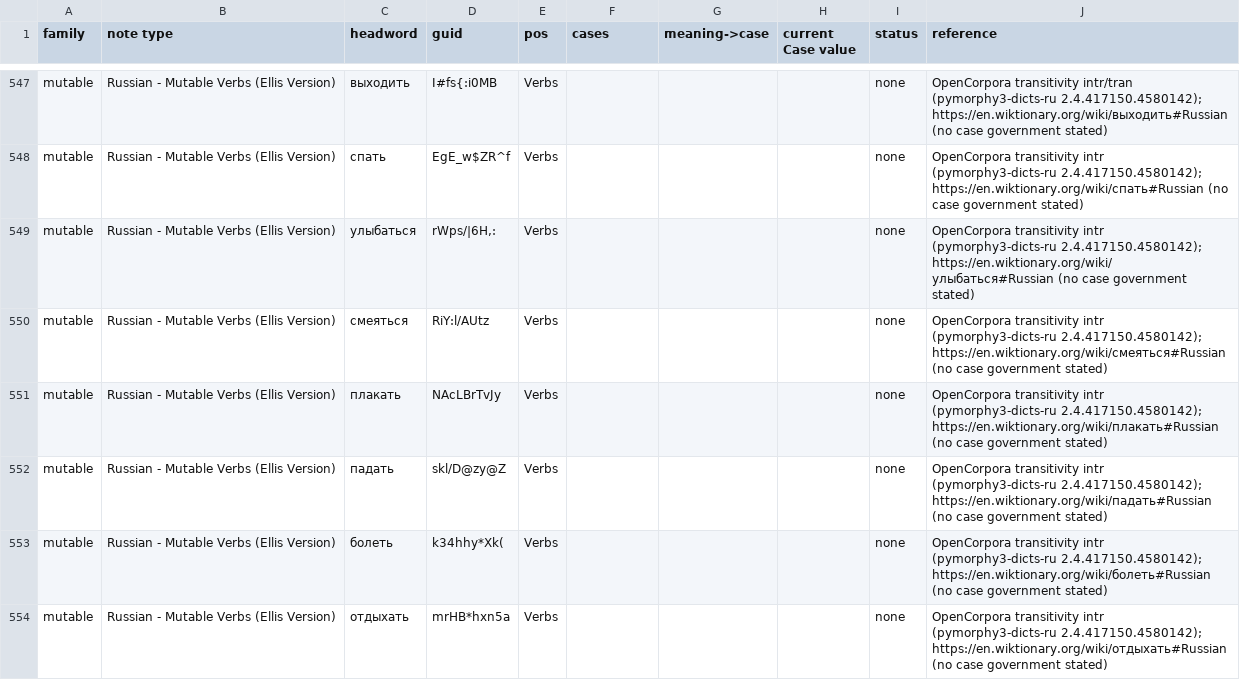
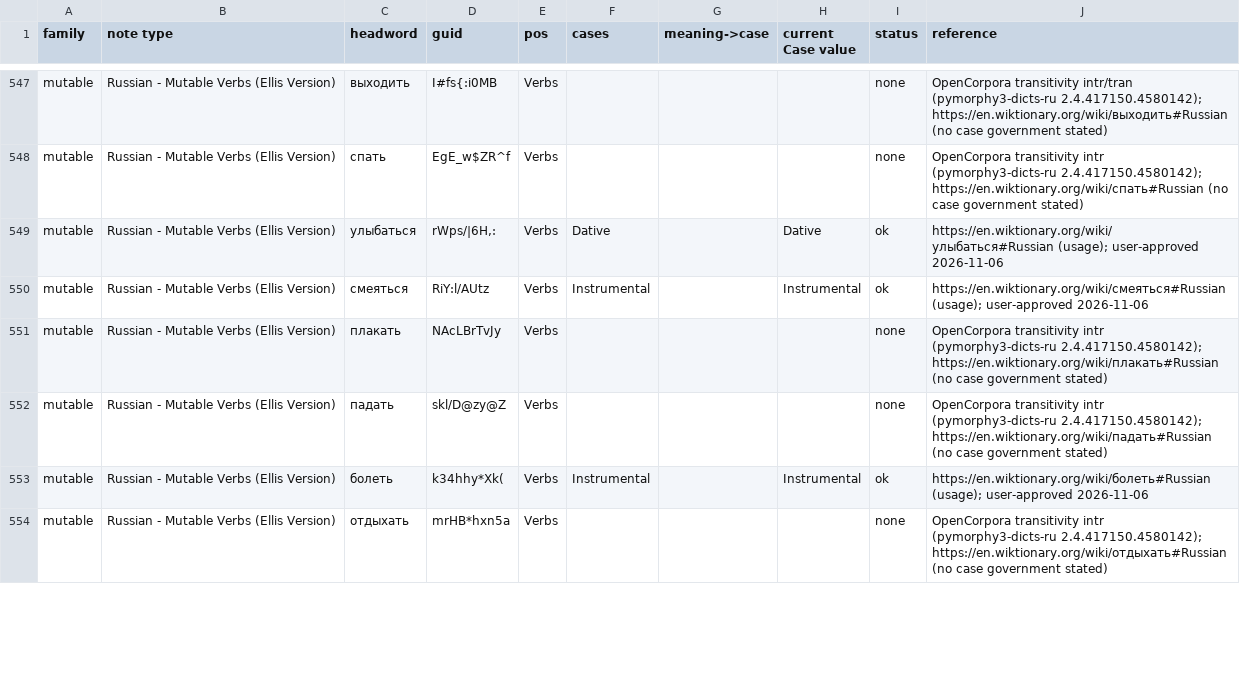
Before and after one commit to icarus612/daedalus-mono, a TSV file: libs/python/anki-tools/anki_tools/data/case-government.tsv, drawn as a sheet; only a part is shown, gaps mark what is left out; the diff covers the shown part only.

Commit message:
fix(anki-tools): fill case for 14 verbs; cue the узнавать/признавать recognize clash

```diff
--- a/libs/python/anki-tools/anki_tools/data/case-government.tsv
+++ b/libs/python/anki-tools/anki_tools/data/case-government.tsv
@@ -548,7 +548,7 @@ mutable	Russian - Mutable Verbs (Ellis Version)	выходить	I#fs{:i0MB	Verb
 mutable	Russian - Mutable Verbs (Ellis Version)	спать	EgE_w$ZR^f	Verbs				none	OpenCorpora transitivity intr (pymorphy3-dicts-ru 2.4.417150.4580142); https://en.wiktionary.org/wiki/спать#Russian (no case government stated)
-mutable	Russian - Mutable Verbs (Ellis Version)	улыбаться	rWps/|6H,:	Verbs				none	OpenCorpora transitivity intr (pymorphy3-dicts-ru 2.4.417150.4580142); https://en.wiktionary.org/wiki/улыбаться#Russian (no case government stated)
-mutable	Russian - Mutable Verbs (Ellis Version)	смеяться	RiY:l/AUtz	Verbs				none	OpenCorpora transitivity intr (pymorphy3-dicts-ru 2.4.417150.4580142); https://en.wiktionary.org/wiki/смеяться#Russian (no case government stated)
+mutable	Russian - Mutable Verbs (Ellis Version)	улыбаться	rWps/|6H,:	Verbs	Dative		Dative	ok	https://en.wiktionary.org/wiki/улыбаться#Russian (usage); user-approved 2026-11-06
+mutable	Russian - Mutable Verbs (Ellis Version)	смеяться	RiY:l/AUtz	Verbs	Instrumental		Instrumental	ok	https://en.wiktionary.org/wiki/смеяться#Russian (usage); user-approved 2026-11-06
 mutable	Russian - Mutable Verbs (Ellis Version)	плакать	NAcLBrTvJy	Verbs				none	OpenCorpora transitivity intr (pymorphy3-dicts-ru 2.4.417150.4580142); https://en.wiktionary.org/wiki/плакать#Russian (no case government stated)
 mutable	Russian - Mutable Verbs (Ellis Version)	падать	skl/D@zy@Z	Verbs				none	OpenCorpora transitivity intr (pymorphy3-dicts-ru 2.4.417150.4580142); https://en.wiktionary.org/wiki/падать#Russian (no case government stated)
-mutable	Russian - Mutable Verbs (Ellis Version)	болеть	k34hhy*Xk(	Verbs				none	OpenCorpora transitivity intr (pymorphy3-dicts-ru 2.4.417150.4580142); https://en.wiktionary.org/wiki/болеть#Russian (no case government stated)
+mutable	Russian - Mutable Verbs (Ellis Version)	болеть	k34hhy*Xk(	Verbs	Instrumental		Instrumental	ok	https://en.wiktionary.org/wiki/болеть#Russian (usage); user-approved 2026-11-06
 mutable	Russian - Mutable Verbs (Ellis Version)	отдыхать	mrHB*hxn5a	Verbs				none	OpenCorpora transitivity intr (pymorphy3-dicts-ru 2.4.417150.4580142); https://en.wiktionary.org/wiki/отдыхать#Russian (no case government stated)
```
Also changed, not shown: 44 edited cells elsewhere in this file, libs/python/anki-tools/anki_tools/data/russian-vocabulary/qualifier-classification.tsv, libs/python/anki-tools/anki_tools/data/russian-vocabulary/verbs.tsv, 3 other files.
